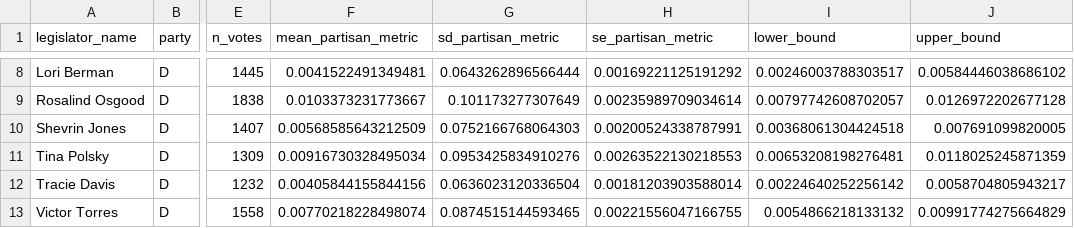
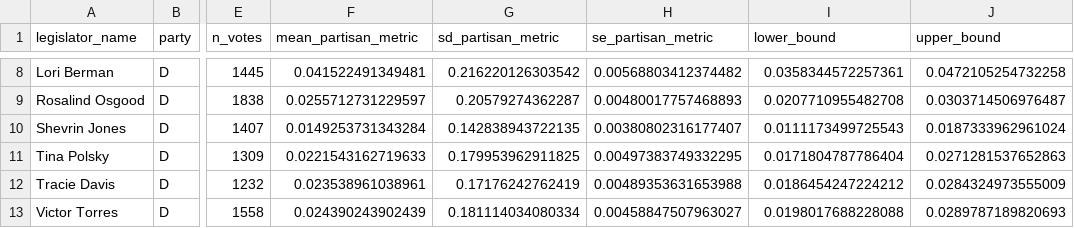
Before and after one commit to reliablerascal/fl-legislation-etl, a CSV file: data-app/viz_partisan_senate_d.csv, drawn as a sheet; only a part is shown, gaps mark what is left out; the diff covers the shown part only; the diff names each change by its address in the sheet, - before the commit and + after, or states it on an @@ line.

```diff
--- a/data-app/viz_partisan_senate_d.csv
+++ b/data-app/viz_partisan_senate_d.csv
-F8 (mean_partisan_metric): 0.0041522491349481
+F8 (mean_partisan_metric): 0.041522491349481
-G8 (sd_partisan_metric): 0.0643262896566444
+G8 (sd_partisan_metric): 0.216220126303542
-H8 (se_partisan_metric): 0.00169221125191292
+H8 (se_partisan_metric): 0.00568803412374482
-I8 (lower_bound): 0.00246003788303517
+I8 (lower_bound): 0.0358344572257361
-J8 (upper_bound): 0.00584446038686102
+J8 (upper_bound): 0.0472105254732258
-F9 (mean_partisan_metric): 0.0103373231773667
+F9 (mean_partisan_metric): 0.0255712731229597
-G9 (sd_partisan_metric): 0.101173277307649
+G9 (sd_partisan_metric): 0.20579274362287
-H9 (se_partisan_metric): 0.00235989709034614
+H9 (se_partisan_metric): 0.00480017757468893
-I9 (lower_bound): 0.00797742608702057
+I9 (lower_bound): 0.0207710955482708
-J9 (upper_bound): 0.0126972202677128
+J9 (upper_bound): 0.0303714506976487
-F10 (mean_partisan_metric): 0.00568585643212509
+F10 (mean_partisan_metric): 0.0149253731343284
-G10 (sd_partisan_metric): 0.0752166768064303
+G10 (sd_partisan_metric): 0.142838943722135
-H10 (se_partisan_metric): 0.00200524338787991
+H10 (se_partisan_metric): 0.00380802316177407
-I10 (lower_bound): 0.00368061304424518
+I10 (lower_bound): 0.0111173499725543
-J10 (upper_bound): 0.007691099820005
+J10 (upper_bound): 0.0187333962961024
-F11 (mean_partisan_metric): 0.00916730328495034
+F11 (mean_partisan_metric): 0.0221543162719633
-G11 (sd_partisan_metric): 0.0953425834910276
+G11 (sd_partisan_metric): 0.179953962911825
-H11 (se_partisan_metric): 0.00263522130218553
+H11 (se_partisan_metric): 0.00497383749332295
-I11 (lower_bound): 0.00653208198276481
+I11 (lower_bound): 0.0171804787786404
-J11 (upper_bound): 0.0118025245871359
+J11 (upper_bound): 0.0271281537652863
-F12 (mean_partisan_metric): 0.00405844155844156
+F12 (mean_partisan_metric): 0.023538961038961
-G12 (sd_partisan_metric): 0.0636023120336504
+G12 (sd_partisan_metric): 0.17176242762419
-H12 (se_partisan_metric): 0.00181203903588014
+H12 (se_partisan_metric): 0.00489353631653988
-I12 (lower_bound): 0.00224640252256142
+I12 (lower_bound): 0.0186454247224212
-J12 (upper_bound): 0.0058704805943217
+J12 (upper_bound): 0.0284324973555009
-F13 (mean_partisan_metric): 0.00770218228498074
+F13 (mean_partisan_metric): 0.024390243902439
-G13 (sd_partisan_metric): 0.0874515144593465
+G13 (sd_partisan_metric): 0.181114034080334
-H13 (se_partisan_metric): 0.00221556047166755
+H13 (se_partisan_metric): 0.00458847507963027
-I13 (lower_bound): 0.0054866218133132
+I13 (lower_bound): 0.0198017688228088
-J13 (upper_bound): 0.00991774275664829
+J13 (upper_bound): 0.0289787189820693
```
Also changed, not shown: 30 edited cells elsewhere in this file, data-app/p_legislators.csv, data-app/viz_partisan_senate_r.csv, 7 other files.
